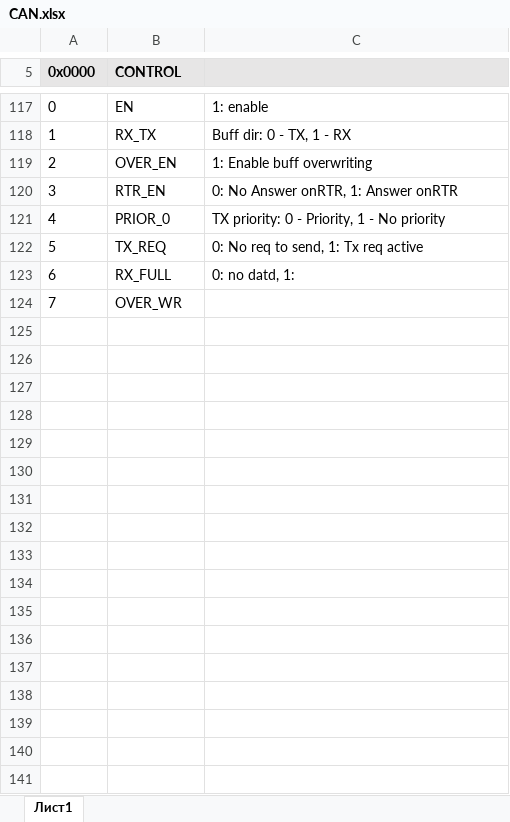
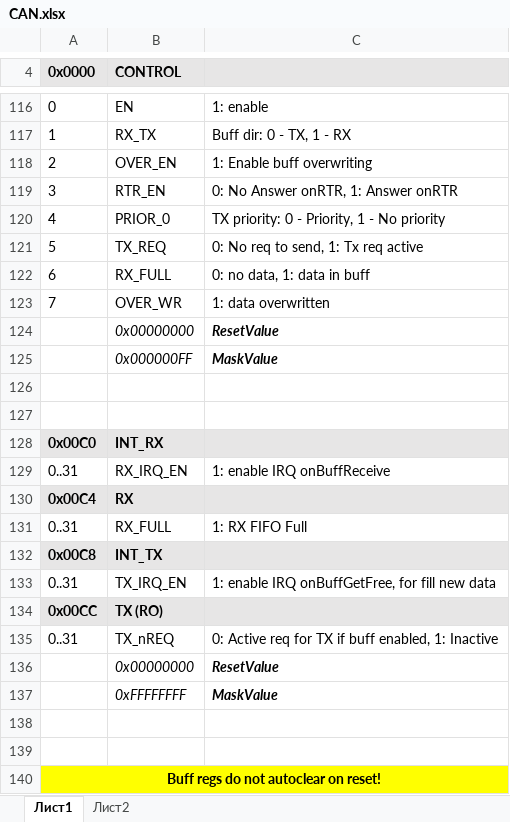
Before and after one commit to StartMilandr/MDR_Pack_v6, an Excel workbook: SVD_Files/CAN.xlsx, sheet Лист1, drawn as a sheet; only a part is shown, gaps mark what is left out; values as stored, in another font and other column widths than the file's, no borders; addresses are those after the commit; the diff covers the shown part only; the diff names each change by its address in the sheet, - before the commit and + after, or states it on an @@ line.

```diff
--- a/SVD_Files/CAN.xlsx (sheet Лист1)
+++ b/SVD_Files/CAN.xlsx (sheet Лист1)
+sheet tab: Лист2
-C122: 0: no datd, 1:
+C122: 0: no data, 1: data in buff
-C123: (empty)
+C123: 1: data overwritten
+row 124:  | 0x00000000 | ResetValue
+row 125:  | 0x000000FF | MaskValue
+row 126: (empty)
+row 127: (empty)
+row 128: 0x00C0 | INT_RX
+row 129: 0..31 | RX_IRQ_EN | 1: enable IRQ onBuffReceive
+row 130: 0x00C4 | RX
+row 131: 0..31 | RX_FULL | 1: RX FIFO Full
+row 132: 0x00C8 | INT_TX
+row 133: 0..31 | TX_IRQ_EN | 1: enable IRQ onBuffGetFree, for fill new data
+row 134: 0x00CC | TX (RO)
+row 135: 0..31 | TX_nREQ | 0: Active req for TX if buff enabled, 1: Inactive
+row 136:  | 0x00000000 | ResetValue
+row 137:  | 0xFFFFFFFF | MaskValue
+row 138: (empty)
+row 139: (empty)
+row 140: Buff regs do not autoclear on reset!
```
Also changed, not shown: 25 added rows, 1 removed row and 1 edited cell elsewhere in this sheet, 49 other files.
